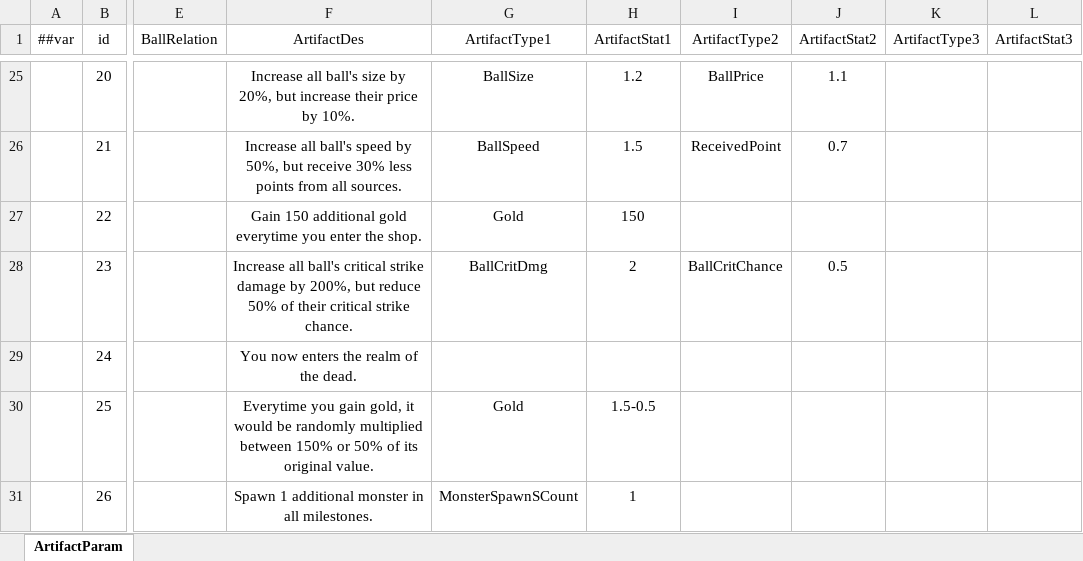
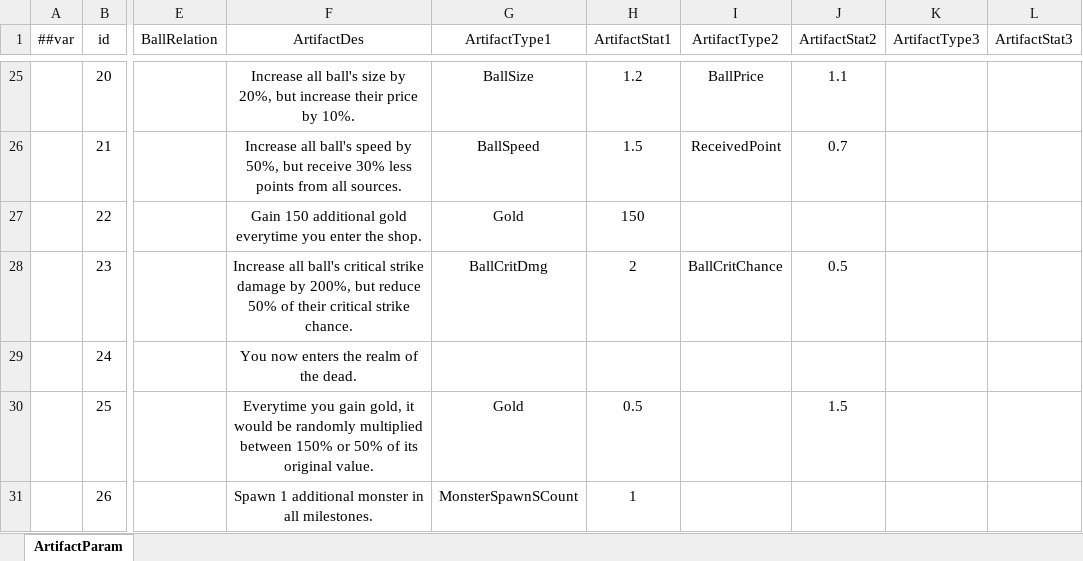
Before and after one commit to numbersguy104/monster-ball, an Excel workbook: LubanConfig/DataTables/Datas/#ArtifactParam.xlsx, sheet ArtifactParam, drawn as a sheet; only a part is shown, gaps mark what is left out; values as stored, in another font and other column widths than the file's, no borders; the diff names each change by its address in the sheet, - before the commit and + after, or states it on an @@ line.

Commit message:
bug fixed and implemented new artifacts

```diff
--- a/LubanConfig/DataTables/Datas/#ArtifactParam.xlsx (sheet ArtifactParam)
+++ b/LubanConfig/DataTables/Datas/#ArtifactParam.xlsx (sheet ArtifactParam)
-H30 (ArtifactStat1): 1.5-0.5
+H30 (ArtifactStat1): 0.5
-J30 (ArtifactStat2): (empty)
+J30 (ArtifactStat2): 1.5
```
Also changed, not shown: LubanConfig/DataTables/Datas/#MilestoneParam.xlsx, LubanConfig/DataTables/Datas/__enums__.xlsx, 7 other files.
